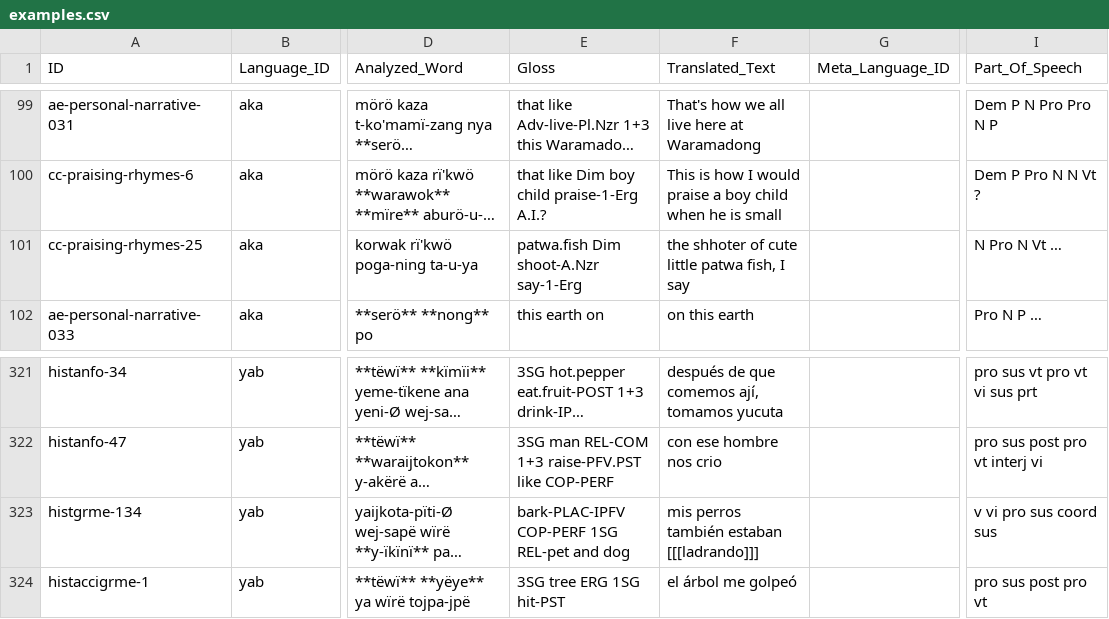
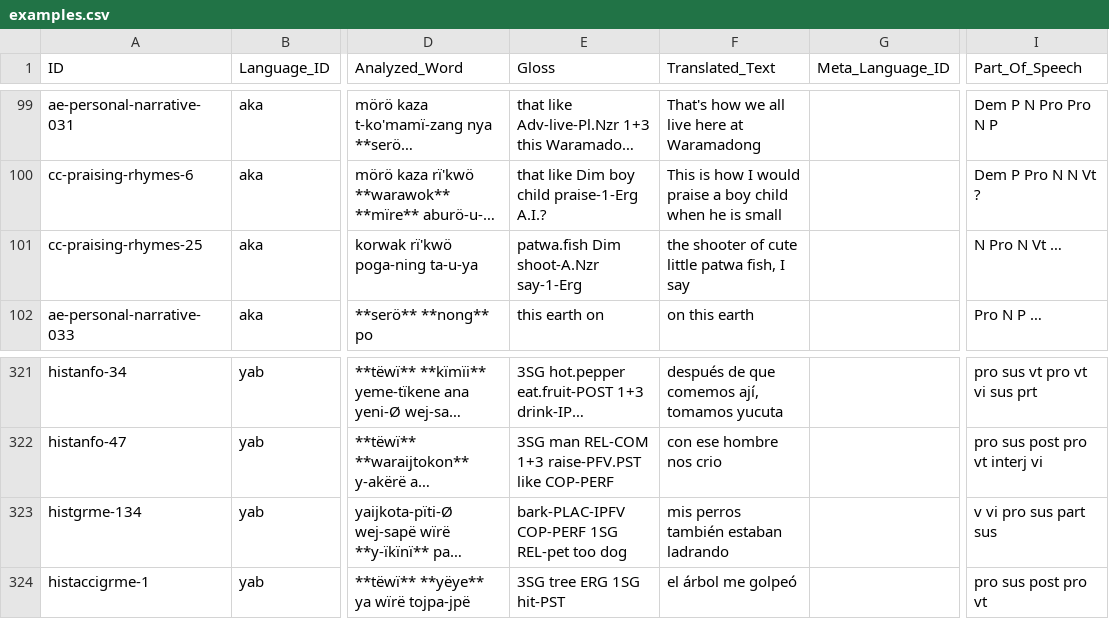
Before and after one commit to fmatter/cariban_nps, a CSV file: data/cldf/examples.csv, drawn as a sheet; only a part is shown, gaps mark what is left out; long unchanged cells end in …; the diff names each change by its address in the sheet, - before the commit and + after, or states it on an @@ line.

```diff
--- a/data/cldf/examples.csv
+++ b/data/cldf/examples.csv
-F101 (Translated_Text): the shhoter of cute little patwa fish, I say
+F101 (Translated_Text): the shooter of cute little patwa fish, I say
-E323 (Gloss): bark-PLAC-IPFV COP-PERF 1SG REL-pet and dog
+E323 (Gloss): bark-PLAC-IPFV COP-PERF 1SG REL-pet too dog
-F323 (Translated_Text): mis perros también estaban [[[ladrando]]]
+F323 (Translated_Text): mis perros también estaban ladrando
-I323 (Part_Of_Speech): v vi pro sus coord sus
+I323 (Part_Of_Speech): v vi pro sus part sus
```
Also changed, not shown: data/cldf/languages.csv, data/dataset.csv, 10 other files.
